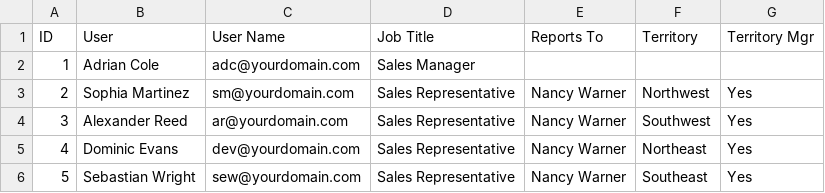
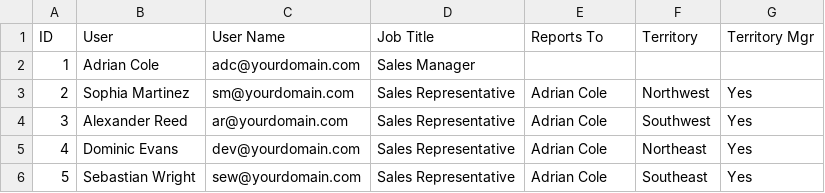
Before and after one commit to rajislearning/d365agents-sampledata, a CSV file: sales/sales-research-agent/Users - for reference.csv, drawn as a sheet.

Commit message:
Initial upload
Updated the 'Reports To' field for users in the sales data.

```diff
--- a/sales/sales-research-agent/Users - for reference.csv
+++ b/sales/sales-research-agent/Users - for reference.csv
@@ -2,5 +2,5 @@
 1,Adrian Cole,adc@yourdomain.com,Sales Manager,,,
-2,Sophia Martinez,sm@yourdomain.com,Sales Representative,Nancy Warner,Northwest,Yes
-3,Alexander Reed,ar@yourdomain.com,Sales Representative,Nancy Warner,Southwest,Yes
-4,Dominic Evans,dev@yourdomain.com,Sales Representative,Nancy Warner,Northeast,Yes
-5,Sebastian Wright,sew@yourdomain.com,Sales Representative,Nancy Warner,Southeast,Yes
+2,Sophia Martinez,sm@yourdomain.com,Sales Representative,Adrian Cole,Northwest,Yes
+3,Alexander Reed,ar@yourdomain.com,Sales Representative,Adrian Cole,Southwest,Yes
+4,Dominic Evans,dev@yourdomain.com,Sales Representative,Adrian Cole,Northeast,Yes
+5,Sebastian Wright,sew@yourdomain.com,Sales Representative,Adrian Cole,Southeast,Yes
```
